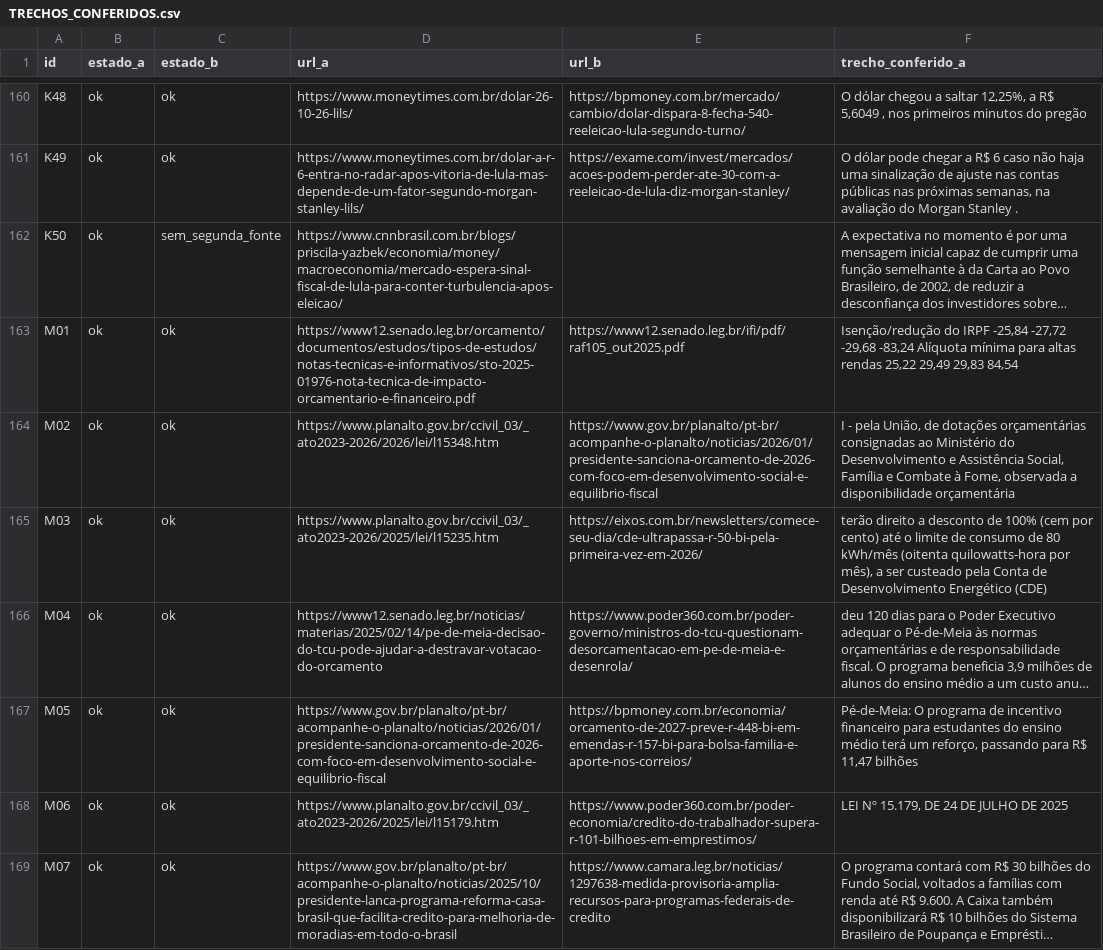
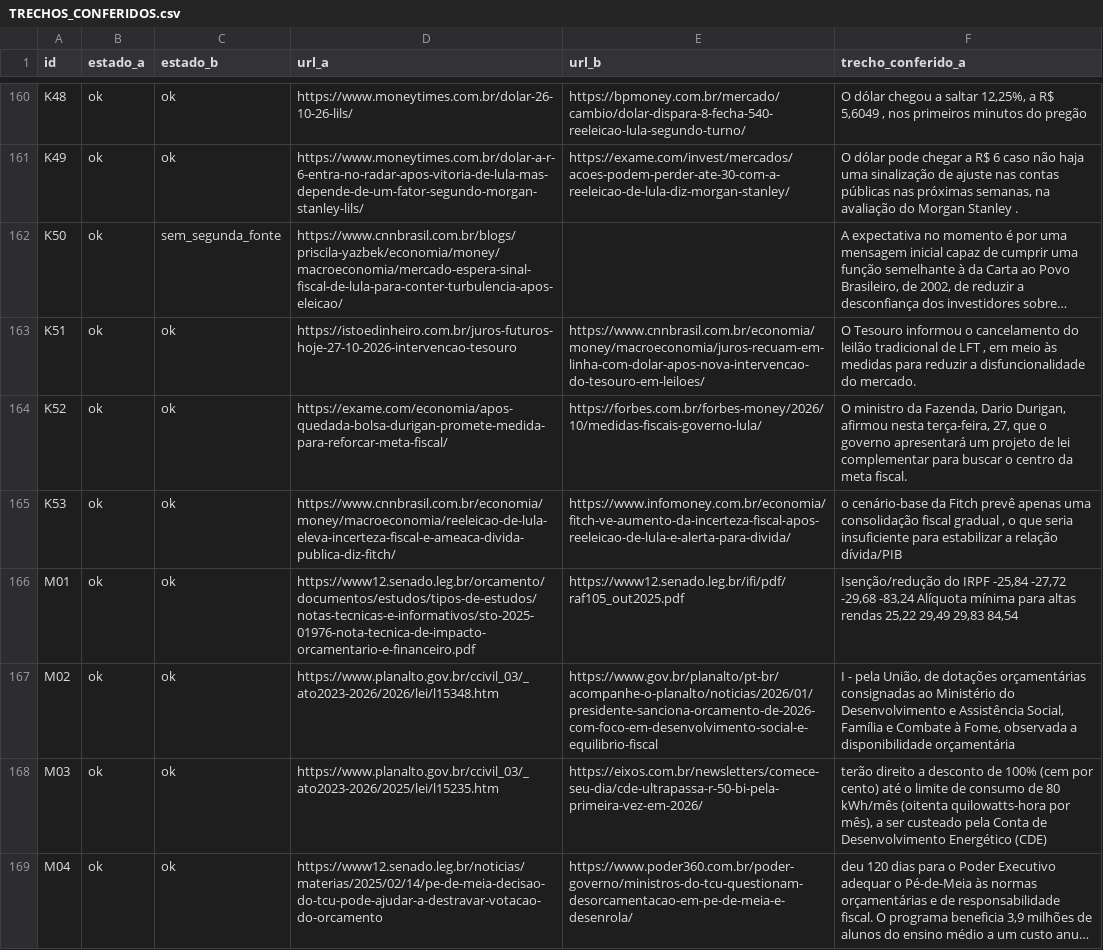
Before and after one commit to Gabriel-Alexandre/economia-brasil-2027-2030, a CSV file: resultados/TRECHOS_CONFERIDOS.csv, drawn as a sheet; only a part is shown, gaps mark what is left out; the shorter side is filled out with more unchanged rows; long unchanged cells end in …; the diff names each change by its address in the sheet, - before the commit and + after, or states it on an @@ line.

```diff
--- a/resultados/TRECHOS_CONFERIDOS.csv
+++ b/resultados/TRECHOS_CONFERIDOS.csv
+row 163: K51 | ok | ok | https://istoedinheiro.com.br/juros-futuros-hoje-27-10-2026-intervencao-tesouro | https://www.cnnbrasil.com.br/economia/money/macroeconomia/juros-recuam-em-linha-com-dolar-apos-nova-intervencao-do-tesouro-em-leiloes/ | O Tesouro informou o cancelamento do leilão tradicional de LFT , em meio às medidas para reduzir a disfuncionalidade do mercado.
+row 164: K52 | ok | ok | https://exame.com/economia/apos-quedada-bolsa-durigan-promete-medida-para-reforcar-meta-fiscal/ | https://forbes.com.br/forbes-money/2026/10/medidas-fiscais-governo-lula/ | O ministro da Fazenda, Dario Durigan, afirmou nesta terça-feira, 27, que o governo apresentará um projeto de lei complementar para buscar o centro da meta fiscal.
+row 165: K53 | ok | ok | https://www.cnnbrasil.com.br/economia/money/macroeconomia/reeleicao-de-lula-eleva-incerteza-fiscal-e-ameaca-divida-publica-diz-fitch/ | https://www.infomoney.com.br/economia/fitch-ve-aumento-da-incerteza-fiscal-apos-reeleicao-de-lula-e-alerta-para-divida/ | o cenário-base da Fitch prevê apenas uma consolidação fiscal gradual , o que seria insuficiente para estabilizar a relação dívida/PIB
```
Also changed, not shown: dados/MANIFESTO_CAPTURAS.csv, dados/evidencias/ACHADOS.csv, 8 other files.
